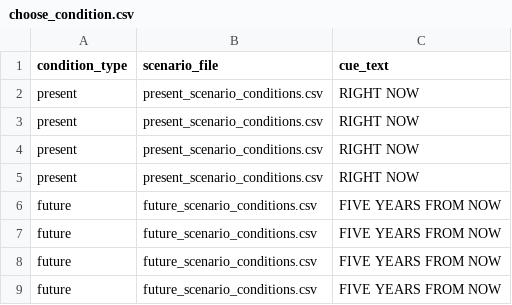
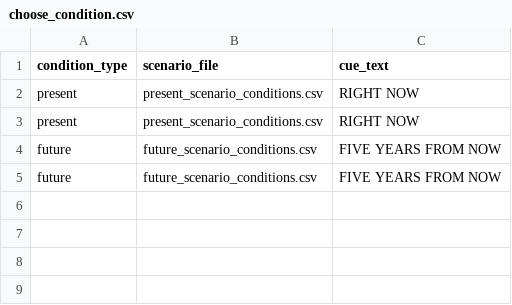
Before and after one commit to pqle/high_level_construal, a CSV file: choose_condition.csv, drawn as a sheet; the diff names each change by its address in the sheet, - before the commit and + after, or states it on an @@ line.

Commit message:
Reduce the number of trials from 8 to 4

```diff
--- a/choose_condition.csv
+++ b/choose_condition.csv
-row 4: present | present_scenario_conditions.csv | RIGHT NOW
-row 5: present | present_scenario_conditions.csv | RIGHT NOW
-row 6: future | future_scenario_conditions.csv | FIVE YEARS FROM NOW
-row 7: future | future_scenario_conditions.csv | FIVE YEARS FROM NOW
```
